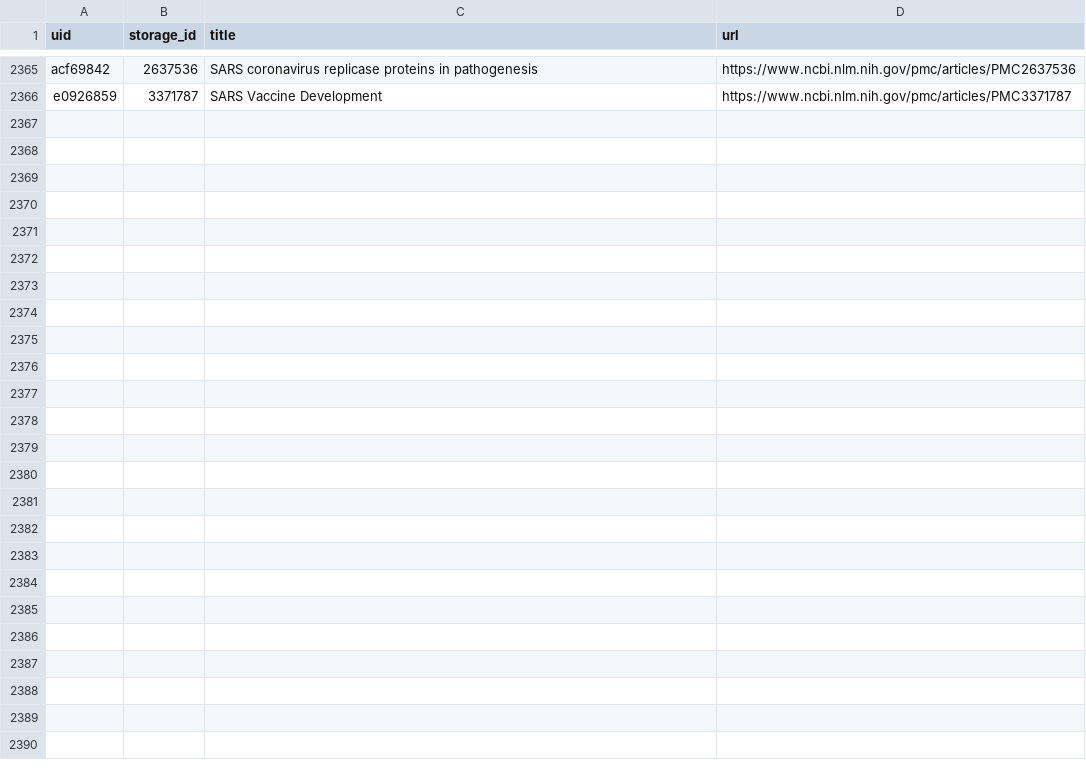
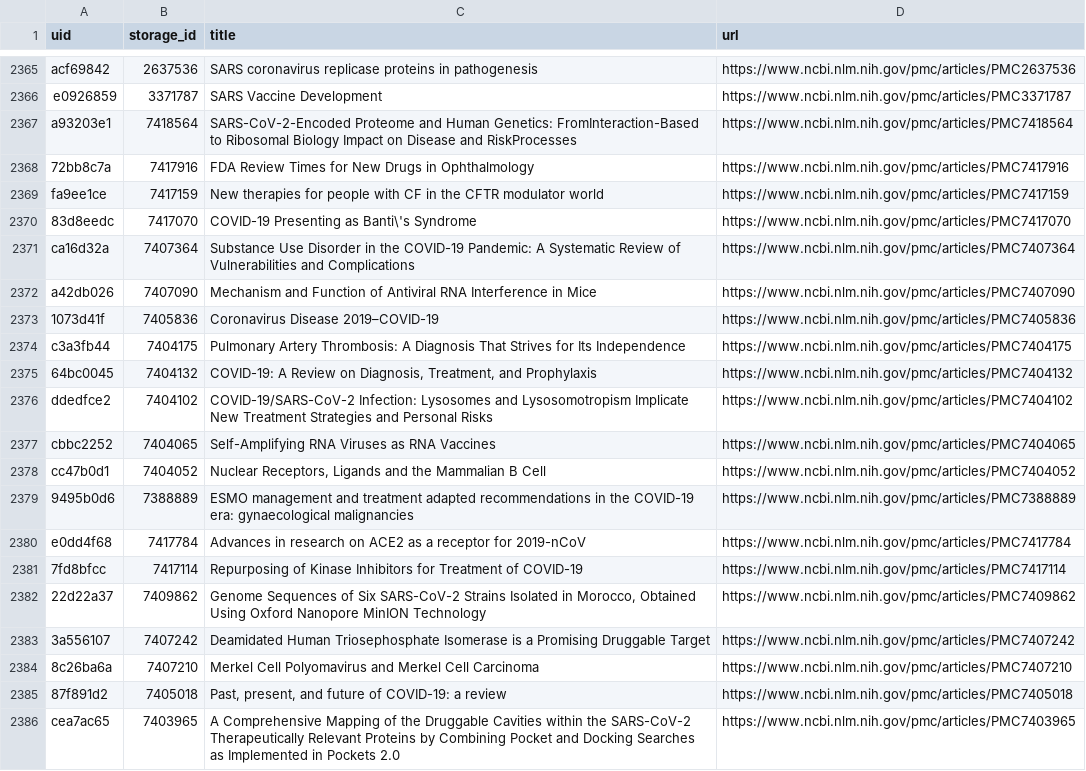
Before and after one commit to CovidMutations/VirusMutationsAI, a CSV file: backend/db/index.csv, drawn as a sheet; only a part is shown, gaps mark what is left out; the diff names each change by its address in the sheet, - before the commit and + after, or states it on an @@ line.

```diff
--- a/backend/db/index.csv
+++ b/backend/db/index.csv
+row 2367: a93203e1 | 7418564 | SARS-CoV-2-Encoded Proteome and Human Genetics: FromInteraction-Based to Ribosomal Biology Impact on Disease and RiskProcesses | https://www.ncbi.nlm.nih.gov/pmc/articles/PMC7418564
+row 2368: 72bb8c7a | 7417916 | FDA Review Times for New Drugs in Ophthalmology | https://www.ncbi.nlm.nih.gov/pmc/articles/PMC7417916
+row 2369: fa9ee1ce | 7417159 | New therapies for people with CF in the CFTR modulator world | https://www.ncbi.nlm.nih.gov/pmc/articles/PMC7417159
+row 2370: 83d8eedc | 7417070 | COVID-19 Presenting as Banti\'s Syndrome | https://www.ncbi.nlm.nih.gov/pmc/articles/PMC7417070
+row 2371: ca16d32a | 7407364 | Substance Use Disorder in the COVID-19 Pandemic: A Systematic Review of Vulnerabilities and Complications | https://www.ncbi.nlm.nih.gov/pmc/articles/PMC7407364
+row 2372: a42db026 | 7407090 | Mechanism and Function of Antiviral RNA Interference in Mice | https://www.ncbi.nlm.nih.gov/pmc/articles/PMC7407090
+row 2373: 1073d41f | 7405836 | Coronavirus Disease 2019–COVID-19 | https://www.ncbi.nlm.nih.gov/pmc/articles/PMC7405836
+row 2374: c3a3fb44 | 7404175 | Pulmonary Artery Thrombosis: A Diagnosis That Strives for Its Independence | https://www.ncbi.nlm.nih.gov/pmc/articles/PMC7404175
+row 2375: 64bc0045 | 7404132 | COVID-19: A Review on Diagnosis, Treatment, and Prophylaxis | https://www.ncbi.nlm.nih.gov/pmc/articles/PMC7404132
+row 2376: ddedfce2 | 7404102 | COVID-19/SARS-CoV-2 Infection: Lysosomes and Lysosomotropism Implicate New Treatment Strategies and Personal Risks | https://www.ncbi.nlm.nih.gov/pmc/articles/PMC7404102
+row 2377: cbbc2252 | 7404065 | Self-Amplifying RNA Viruses as RNA Vaccines | https://www.ncbi.nlm.nih.gov/pmc/articles/PMC7404065
+row 2378: cc47b0d1 | 7404052 | Nuclear Receptors, Ligands and the Mammalian B Cell | https://www.ncbi.nlm.nih.gov/pmc/articles/PMC7404052
+row 2379: 9495b0d6 | 7388889 | ESMO management and treatment adapted recommendations in the COVID-19 era: gynaecological malignancies | https://www.ncbi.nlm.nih.gov/pmc/articles/PMC7388889
+row 2380: e0dd4f68 | 7417784 | Advances in research on ACE2 as a receptor for 2019-nCoV | https://www.ncbi.nlm.nih.gov/pmc/articles/PMC7417784
+row 2381: 7fd8bfcc | 7417114 | Repurposing of Kinase Inhibitors for Treatment of COVID-19 | https://www.ncbi.nlm.nih.gov/pmc/articles/PMC7417114
+row 2382: 22d22a37 | 7409862 | Genome Sequences of Six SARS-CoV-2 Strains Isolated in Morocco, Obtained Using Oxford Nanopore MinION Technology | https://www.ncbi.nlm.nih.gov/pmc/articles/PMC7409862
+row 2383: 3a556107 | 7407242 | Deamidated Human Triosephosphate Isomerase is a Promising Druggable Target | https://www.ncbi.nlm.nih.gov/pmc/articles/PMC7407242
+row 2384: 8c26ba6a | 7407210 | Merkel Cell Polyomavirus and Merkel Cell Carcinoma | https://www.ncbi.nlm.nih.gov/pmc/articles/PMC7407210
+row 2385: 87f891d2 | 7405018 | Past, present, and future of COVID-19: a review | https://www.ncbi.nlm.nih.gov/pmc/articles/PMC7405018
+row 2386: cea7ac65 | 7403965 | A Comprehensive Mapping of the Druggable Cavities within the SARS-CoV-2 Therapeutically Relevant Proteins by Combining Pocket and Docking Searches as Implemented in Pockets 2.0 | https://www.ncbi.nlm.nih.gov/pmc/articles/PMC7403965
```
Also changed, not shown: 16 other files.
